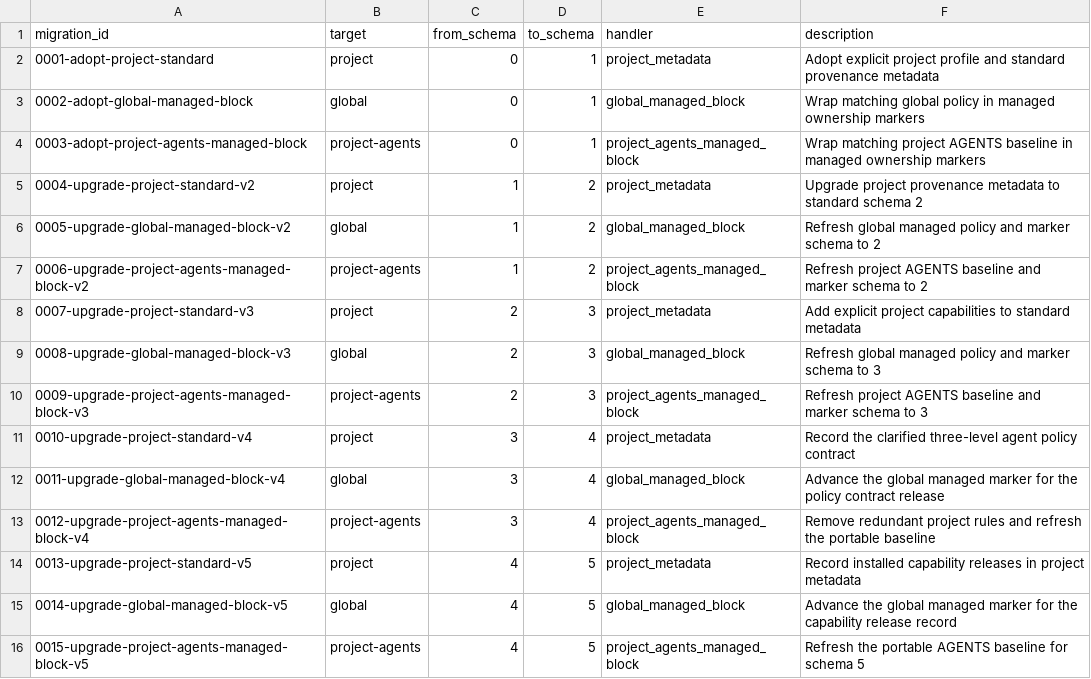
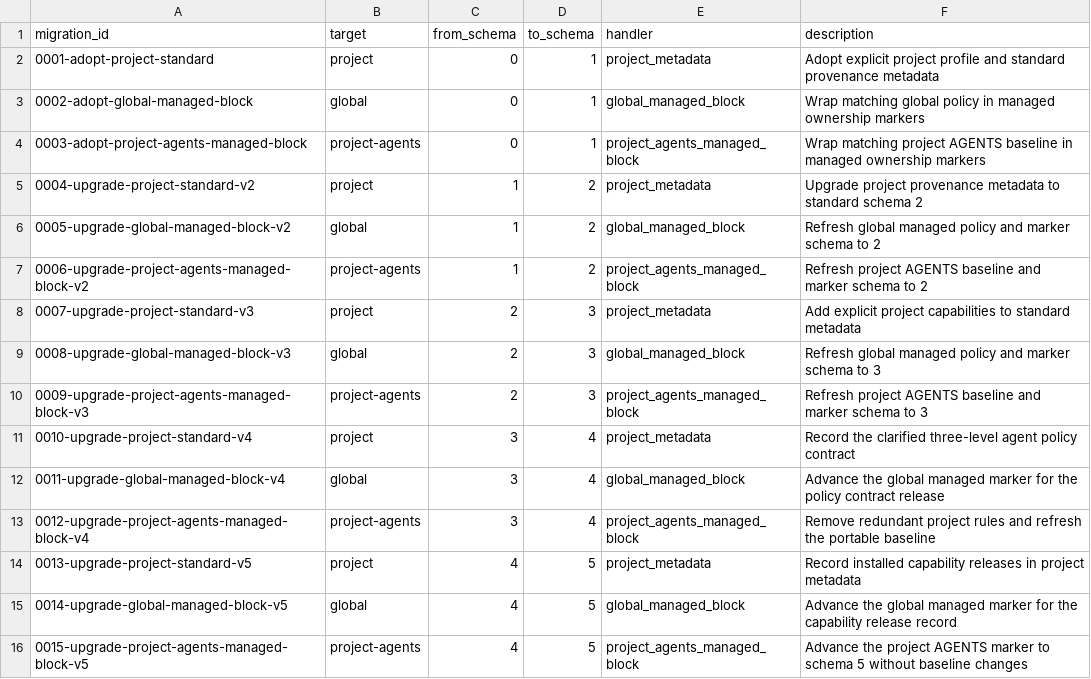
Before and after one commit to NightMadMax/new-project-rules, a TSV file: config/migrations.tsv, drawn as a sheet.

```diff
--- a/config/migrations.tsv
+++ b/config/migrations.tsv
@@ -15,2 +15,2 @@ migration_id	target	from_schema	to_schema	handler	description
 0014-upgrade-global-managed-block-v5	global	4	5	global_managed_block	Advance the global managed marker for the capability release record
-0015-upgrade-project-agents-managed-block-v5	project-agents	4	5	project_agents_managed_block	Refresh the portable AGENTS baseline for schema 5
+0015-upgrade-project-agents-managed-block-v5	project-agents	4	5	project_agents_managed_block	Advance the project AGENTS marker to schema 5 without baseline changes
```
Also changed, not shown: 11 other files.
